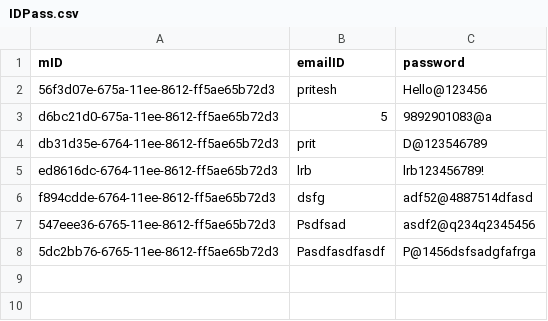
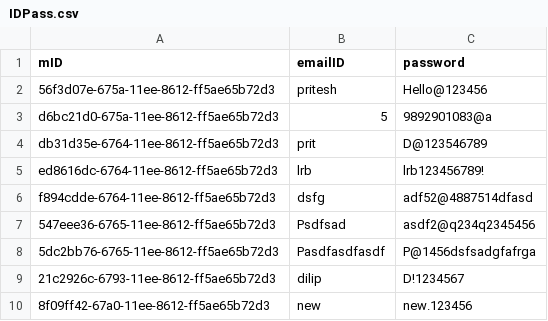
Before and after one commit to priteshkhilari/AwesomeQuotes, a CSV file: IDPass.csv, drawn as a sheet; the diff names each change by its address in the sheet, - before the commit and + after, or states it on an @@ line.

```diff
--- a/IDPass.csv
+++ b/IDPass.csv
+row 9: 21c2926c-6793-11ee-8612-ff5ae65b72d3 | dilip | D!1234567
+row 10: 8f09ff42-67a0-11ee-8612-ff5ae65b72d3 | new | new.123456
```
Also changed, not shown: quotes.csv, 6 other files.
